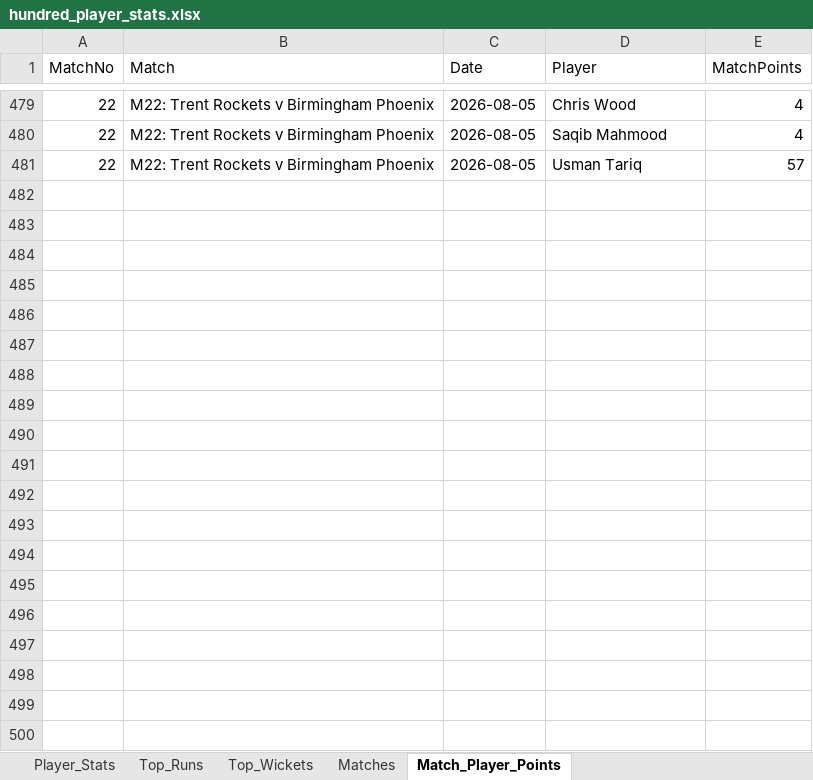
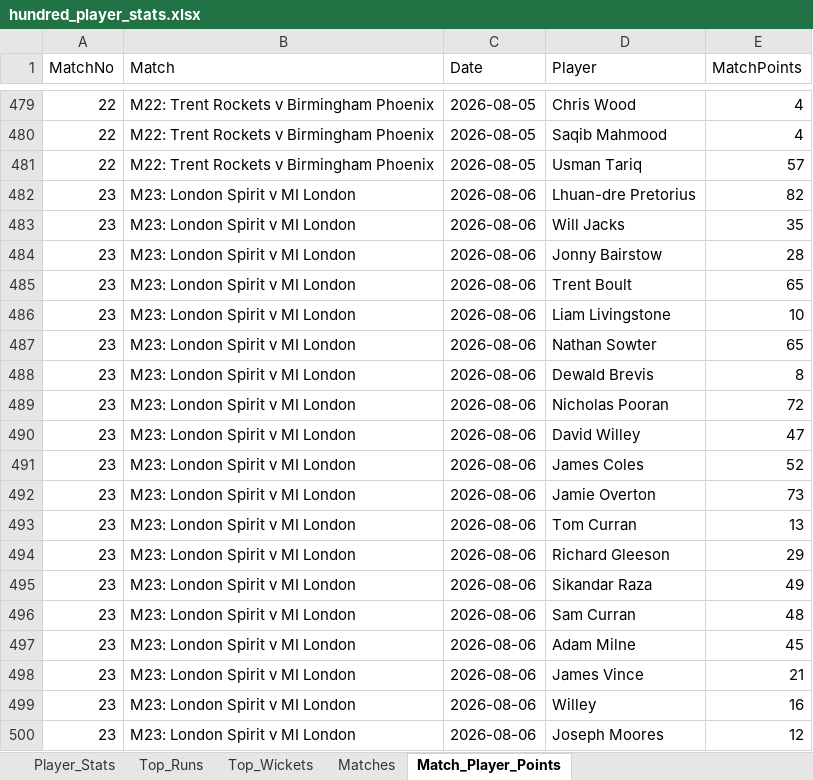
Before and after one commit to aaravmody/shroff-hundred-auction, an Excel workbook: hundred_player_stats.xlsx, sheet Match_Player_Points, drawn as a sheet; only a part is shown, gaps mark what is left out; values as stored, in another font and other column widths than the file's, no borders; the diff covers the shown part only; the diff names each change by its address in the sheet, - before the commit and + after, or states it on an @@ line.

```diff
--- a/hundred_player_stats.xlsx (sheet Match_Player_Points)
+++ b/hundred_player_stats.xlsx (sheet Match_Player_Points)
+row 482: 23 | M23: London Spirit v MI London | 2026-08-06 | Lhuan-dre Pretorius | 82
+row 483: 23 | M23: London Spirit v MI London | 2026-08-06 | Will Jacks | 35
+row 484: 23 | M23: London Spirit v MI London | 2026-08-06 | Jonny Bairstow | 28
+row 485: 23 | M23: London Spirit v MI London | 2026-08-06 | Trent Boult | 65
+row 486: 23 | M23: London Spirit v MI London | 2026-08-06 | Liam Livingstone | 10
+row 487: 23 | M23: London Spirit v MI London | 2026-08-06 | Nathan Sowter | 65
+row 488: 23 | M23: London Spirit v MI London | 2026-08-06 | Dewald Brevis | 8
+row 489: 23 | M23: London Spirit v MI London | 2026-08-06 | Nicholas Pooran | 72
+row 490: 23 | M23: London Spirit v MI London | 2026-08-06 | David Willey | 47
+row 491: 23 | M23: London Spirit v MI London | 2026-08-06 | James Coles | 52
+row 492: 23 | M23: London Spirit v MI London | 2026-08-06 | Jamie Overton | 73
+row 493: 23 | M23: London Spirit v MI London | 2026-08-06 | Tom Curran | 13
+row 494: 23 | M23: London Spirit v MI London | 2026-08-06 | Richard Gleeson | 29
+row 495: 23 | M23: London Spirit v MI London | 2026-08-06 | Sikandar Raza | 49
+row 496: 23 | M23: London Spirit v MI London | 2026-08-06 | Sam Curran | 48
+row 497: 23 | M23: London Spirit v MI London | 2026-08-06 | Adam Milne | 45
+row 498: 23 | M23: London Spirit v MI London | 2026-08-06 | James Vince | 21
+row 499: 23 | M23: London Spirit v MI London | 2026-08-06 | Willey | 16
+row 500: 23 | M23: London Spirit v MI London | 2026-08-06 | Joseph Moores | 12
```
Also changed, not shown: 180 added rows elsewhere in this sheet, sheet Player_Stats, sheet Top_Runs, sheet Top_Wickets, sheet Matches, Hundred_Fantasy_Points.xlsx, 11 other files.
